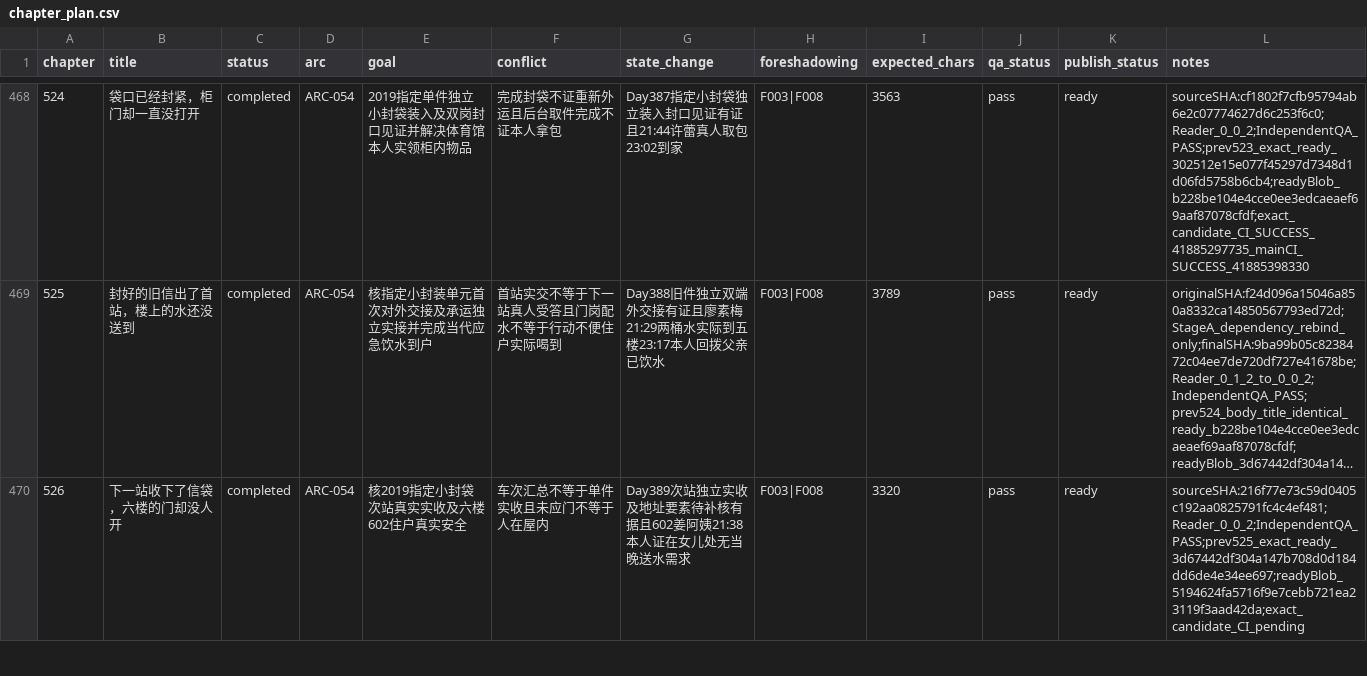
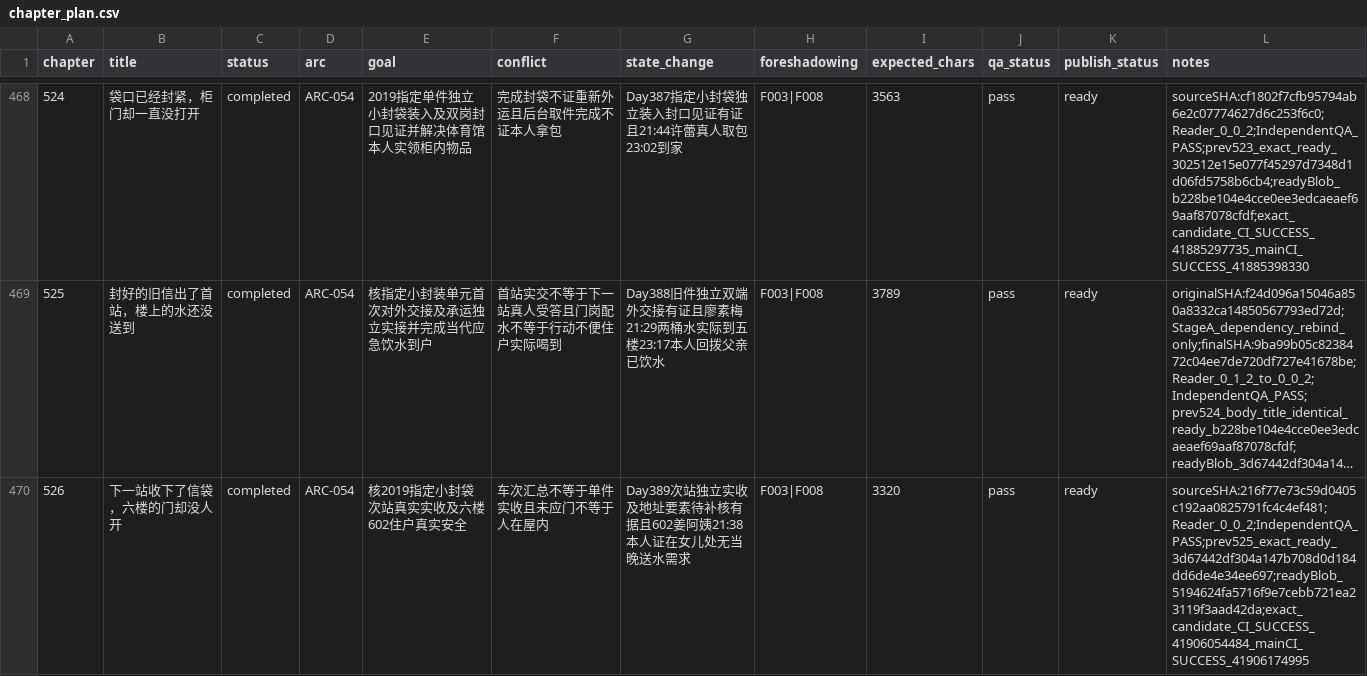
Before and after one commit to GcMin/fanqie-novel, a CSV file: plans/chapter_plan.csv, drawn as a sheet; only a part is shown, gaps mark what is left out; long unchanged cells end in …; the diff covers the shown part only; the diff names each change by its address in the sheet, - before the commit and + after, or states it on an @@ line.

Commit message:
audit: attach exact CI and SHA-bound release evidence for chapters 526-527

```diff
--- a/plans/chapter_plan.csv
+++ b/plans/chapter_plan.csv
-L470 (notes): sourceSHA:216f77e73c59d0405c192aa0825791fc4c4ef481;Reader_0_0_2;IndependentQA_PASS;prev525_exact_ready_3d67442df304a147b708d0d184dd6de4e34ee697;readyBlob_5194624fa5716f9e7cebb721ea23119f3aad42da;exact_candidate_CI_pending
+L470 (notes): sourceSHA:216f77e73c59d0405c192aa0825791fc4c4ef481;Reader_0_0_2;IndependentQA_PASS;prev525_exact_ready_3d67442df304a147b708d0d184dd6de4e34ee697;readyBlob_5194624fa5716f9e7cebb721ea23119f3aad42da;exact_candidate_CI_SUCCESS_41906054484_mainCI_SUCCESS_41906174995
```
Also changed, not shown: 1 edited cell elsewhere in this file, 9 other files.
